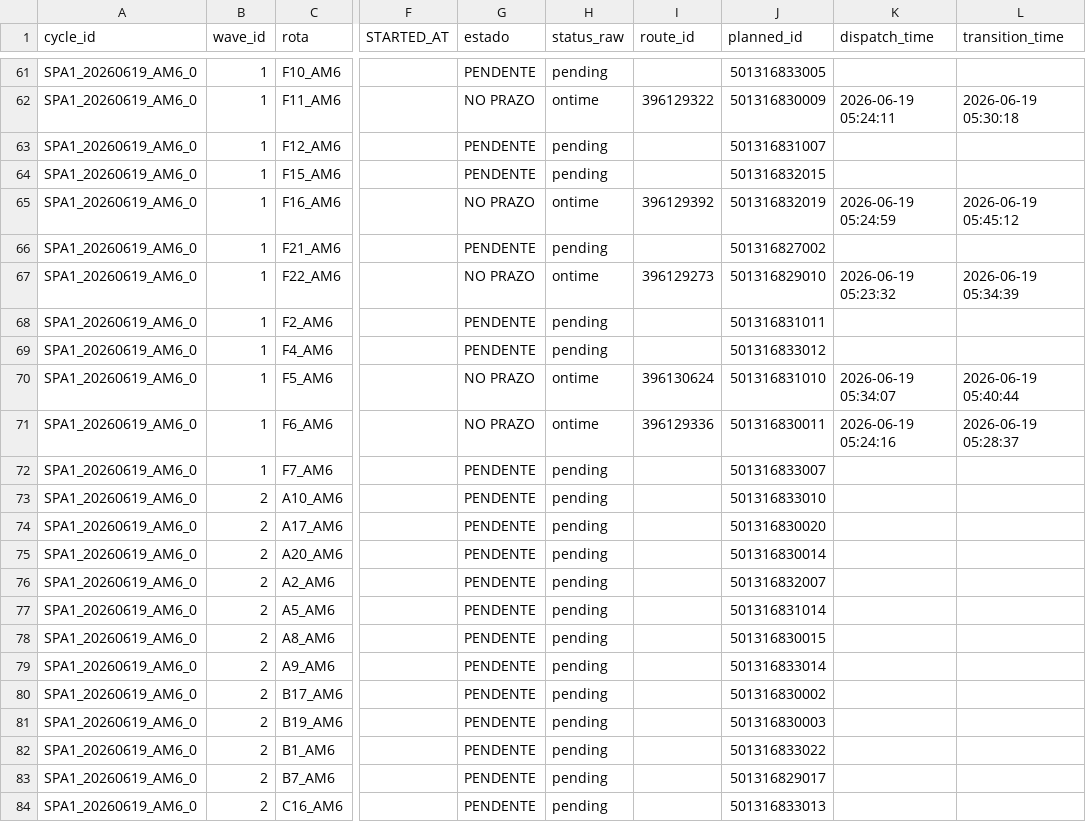
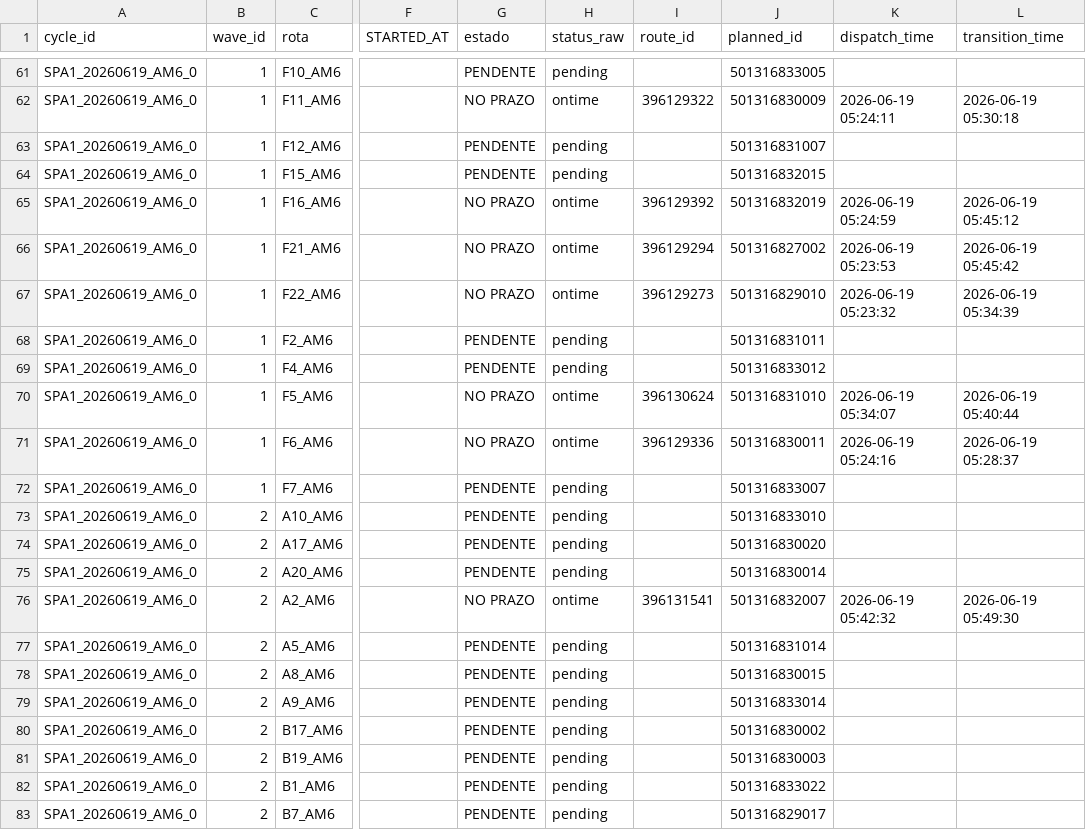
Before and after one commit to Franmoraes01/out-on-time-dashboard, a CSV file: out/out_on_time.csv, drawn as a sheet; only a part is shown, gaps mark what is left out; the shorter side is filled out with more unchanged rows; the diff covers the shown part only; the diff names each change by its address in the sheet, - before the commit and + after, or states it on an @@ line.

Commit message:
update out_on_time 2026-06-19 05:50:48

```diff
--- a/out/out_on_time.csv
+++ b/out/out_on_time.csv
-G66 (estado): PENDENTE
+G66 (estado): NO PRAZO
-H66 (status_raw): pending
+H66 (status_raw): ontime
-I66 (route_id): (empty)
+I66 (route_id): 396129294
-K66 (dispatch_time): (empty)
+K66 (dispatch_time): 2026-06-19 05:23:53
-L66 (transition_time): (empty)
+L66 (transition_time): 2026-06-19 05:45:42
-G76 (estado): PENDENTE
+G76 (estado): NO PRAZO
-H76 (status_raw): pending
+H76 (status_raw): ontime
-I76 (route_id): (empty)
+I76 (route_id): 396131541
-K76 (dispatch_time): (empty)
+K76 (dispatch_time): 2026-06-19 05:42:32
-L76 (transition_time): (empty)
+L76 (transition_time): 2026-06-19 05:49:30
```
Also changed, not shown: 33 edited cells elsewhere in this file.
